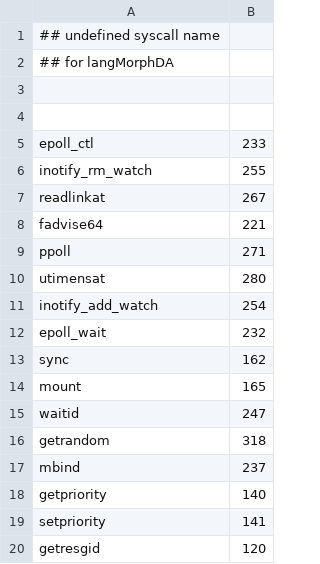
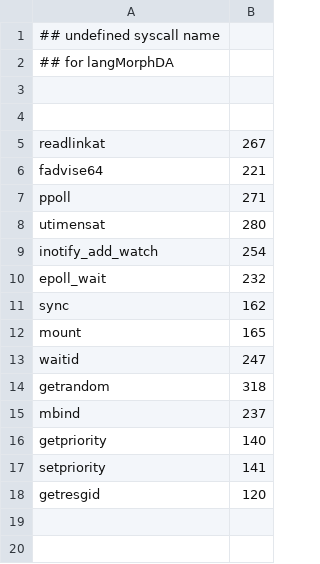
Before and after one commit to naru3-99/sclda, a CSV file: langMorphDA.csv, drawn as a sheet.

Commit message:
inotify_rm_watch	255

```diff
--- a/langMorphDA.csv
+++ b/langMorphDA.csv
@@ -4,4 +4,2 @@
 
-epoll_ctl	233
-inotify_rm_watch	255
 readlinkat	267
```
Also changed, not shown: syscall_info.csv, 1 other file.
